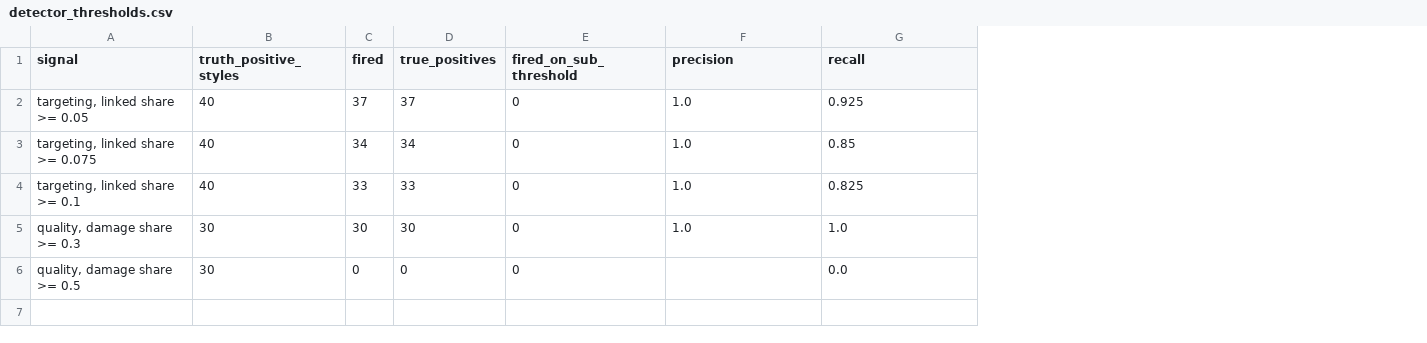
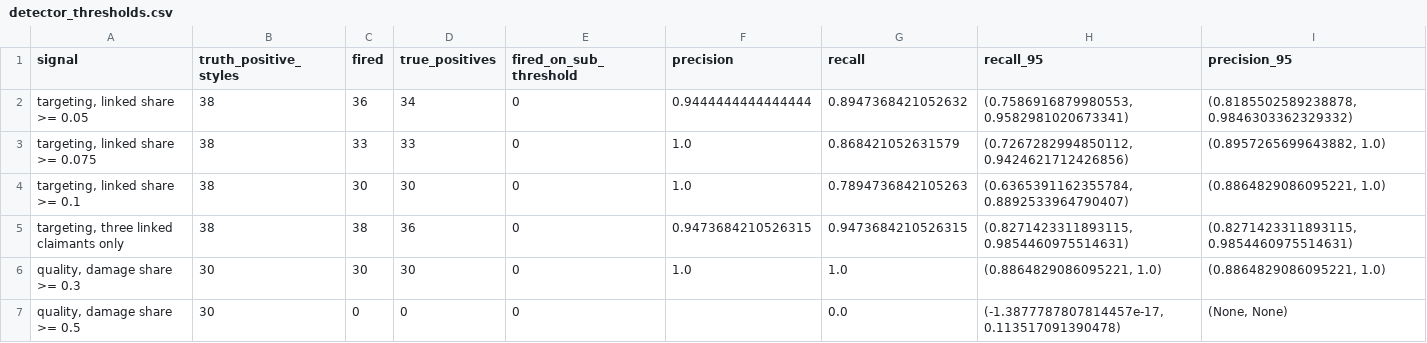
Before and after one commit to pragatheeswaran-cds/ARAI, a CSV file: reports/eda/2026-10-02/detector_thresholds.csv, drawn as a sheet; addresses are those after the commit; the diff names each change by its address in the sheet, - before the commit and + after, or states it on an @@ line.

```diff
--- a/reports/eda/2026-10-02/detector_thresholds.csv
+++ b/reports/eda/2026-10-02/detector_thresholds.csv
+column H (recall_95), rows 2-4: (0.7586916879980553, 0.9582981020673341) | (0.7267282994850112, 0.9424621712426856) | (0.6365391162355784, 0.8892533964790407); rows 6-7: (0.8864829086095221, 1.0) | (-1.3877787807814457e-17, 0.113517091390478)
+column I (precision_95), rows 2-4: (0.8185502589238878, 0.9846303362329332) | (0.8957265699643882, 1.0) | (0.8864829086095221, 1.0); rows 6-7: (0.8864829086095221, 1.0) | (None, None)
-B2:B4 (truth_positive_styles): 40
+B2:B4 (truth_positive_styles): 38
-C2 (fired): 37
+C2 (fired): 36
-D2 (true_positives): 37
+D2 (true_positives): 34
-F2 (precision): 1.0
+F2 (precision): 0.9444444444444444
-G2 (recall): 0.925
+G2 (recall): 0.8947368421052632
-C3 (fired): 34
+C3 (fired): 33
-D3 (true_positives): 34
+D3 (true_positives): 33
-G3 (recall): 0.85
+G3 (recall): 0.868421052631579
-C4 (fired): 33
+C4 (fired): 30
-D4 (true_positives): 33
+D4 (true_positives): 30
-G4 (recall): 0.825
+G4 (recall): 0.7894736842105263
+row 5: targeting, three linked claimants only | 38 | 38 | 36 | 0 | 0.9473684210526315 | 0.9473684210526315 | (0.8271423311893115, 0.9854460975514631) | (0.8271423311893115, 0.9854460975514631)
```
Also changed, not shown: final-spec/acceptance-register.csv, reports/eda/2026-10-02/eligibility.csv, 39 other files.
